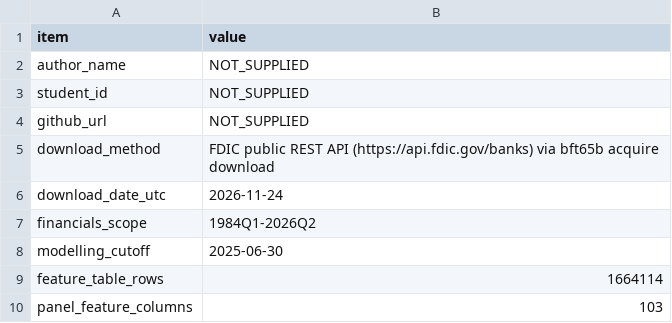
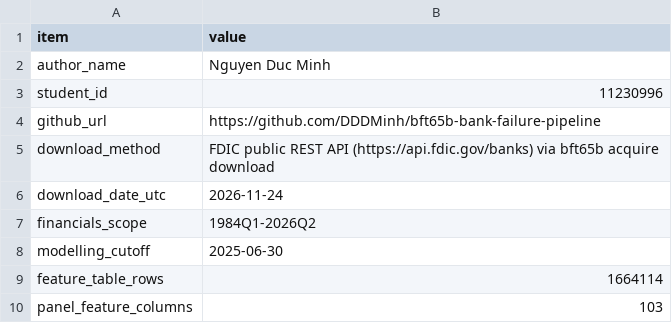
Before and after one commit to DDDMinh/bft65b-bank-failure-pipeline, a CSV file: outputs/tables/page1_summary.csv, drawn as a sheet; only a part is shown.

```diff
--- a/outputs/tables/page1_summary.csv
+++ b/outputs/tables/page1_summary.csv
@@ -1,5 +1,5 @@
 item,value
-author_name,NOT_SUPPLIED
-student_id,NOT_SUPPLIED
-github_url,NOT_SUPPLIED
+author_name,Nguyen Duc Minh
+student_id,11230996
+github_url,https://github.com/DDDMinh/bft65b-bank-failure-pipeline
 download_method,FDIC public REST API (https://api.fdic.gov/banks) via bft65b acquire download
```
Also changed, not shown: 18 other files.
